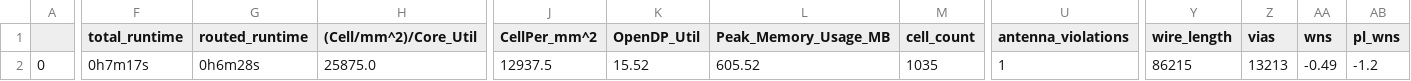
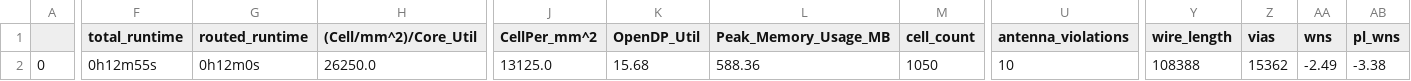
Before and after one commit to dineshannayya/logic_bist, a CSV file: signoff/mbist/final_summary_report.csv, drawn as a sheet; only a part is shown, gaps mark what is left out; the diff covers the shown part only; the diff names each change by its address in the sheet, - before the commit and + after, or states it on an @@ line.

Commit message:
mbist verify and design fix

```diff
--- a/signoff/mbist/final_summary_report.csv
+++ b/signoff/mbist/final_summary_report.csv
-F2 (total_runtime): 0h7m17s
+F2 (total_runtime): 0h12m55s
-G2 (routed_runtime): 0h6m28s
+G2 (routed_runtime): 0h12m0s
-H2 ((Cell/mm^2)/Core_Util): 25875.0
+H2 ((Cell/mm^2)/Core_Util): 26250.0
-J2 (CellPer_mm^2): 12937.5
+J2 (CellPer_mm^2): 13125.0
-K2 (OpenDP_Util): 15.52
+K2 (OpenDP_Util): 15.68
-L2 (Peak_Memory_Usage_MB): 605.52
+L2 (Peak_Memory_Usage_MB): 588.36
-M2 (cell_count): 1035
+M2 (cell_count): 1050
-U2 (antenna_violations): 1
+U2 (antenna_violations): 10
-Y2 (wire_length): 86215
+Y2 (wire_length): 108388
-Z2 (vias): 13213
+Z2 (vias): 15362
-AA2 (wns): -0.49
+AA2 (wns): -2.49
-AB2 (pl_wns): -1.2
+AB2 (pl_wns): -3.38
```
Also changed, not shown: 20 edited cells elsewhere in this file, signoff/user_project_wrapper/final_summary_report.csv, signoff/wb_host/final_summary_report.csv, 32 other files.
